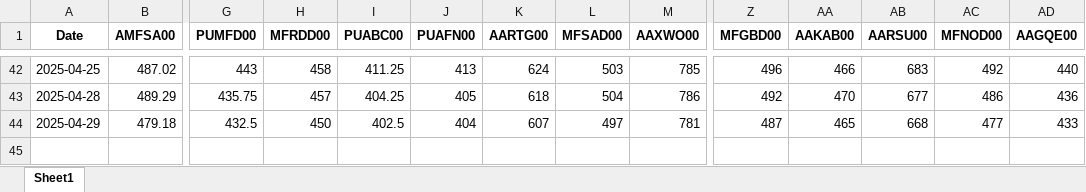
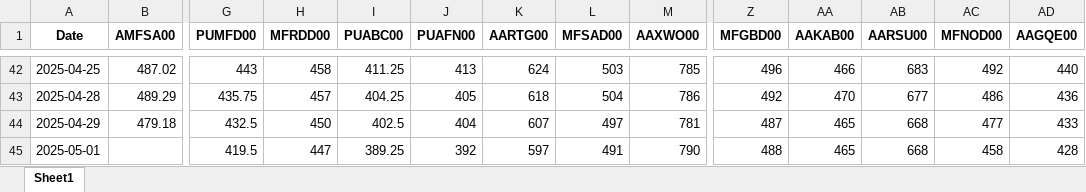
Before and after one commit to mym-pro/pdf-data-extractor, an Excel workbook: history_data/extracted_data.xlsx, sheet Sheet1, drawn as a sheet; only a part is shown, gaps mark what is left out; values as stored, in another font and other column widths than the file's, no borders; rows hold the shown columns only; the diff names each change by its address in the sheet, - before the commit and + after, or states it on an @@ line.

Commit message:
更新数据 2025-05-02

```diff
--- a/history_data/extracted_data.xlsx (sheet Sheet1)
+++ b/history_data/extracted_data.xlsx (sheet Sheet1)
+row 45: 2025-05-01 |  | 419.5 | 447 | 389.25 | 392 | 597 | 491 | 790 | 488 | 465 | 668 | 458 | 428
```
